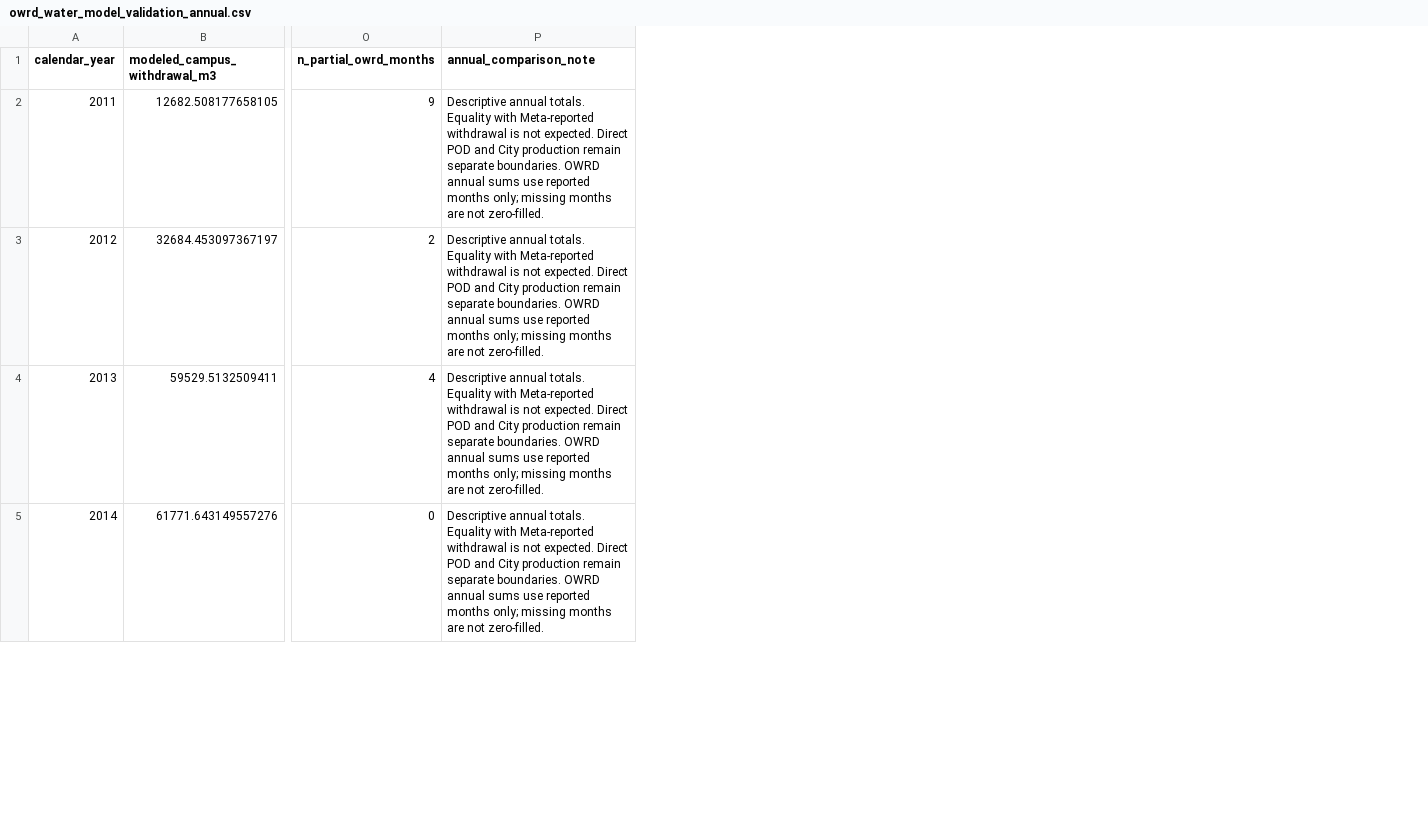
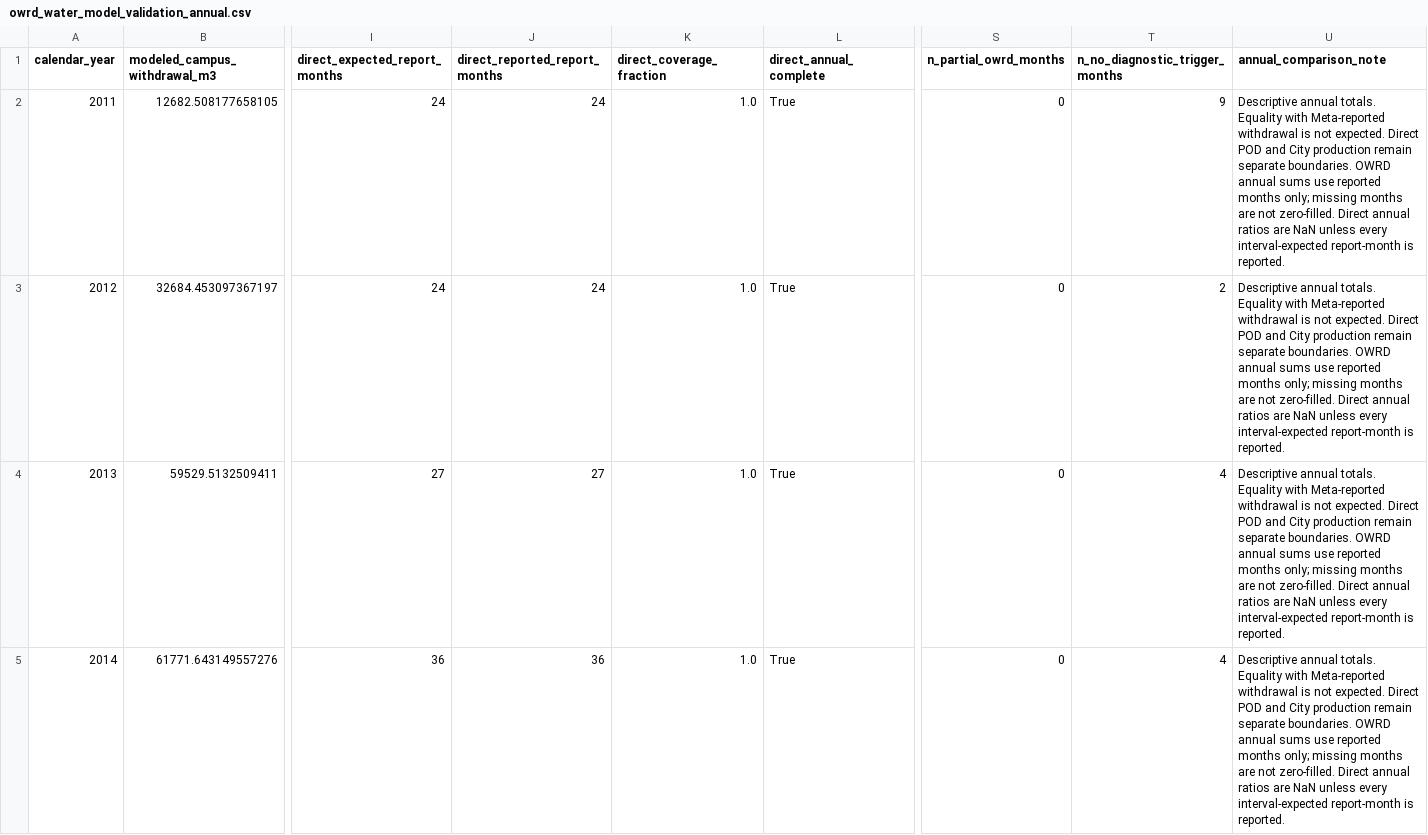
Before and after one commit to nicacevedo/data-center-externalities-modeling, a CSV file: simulation/Meta_Prineville_Oregon_v3/outputs/owrd_water_model_validation_annual.csv, drawn as a sheet; only a part is shown, gaps mark what is left out; addresses are those after the commit; the diff covers the shown part only; the diff names each change by its address in the sheet, - before the commit and + after, or states it on an @@ line.

```diff
--- a/simulation/Meta_Prineville_Oregon_v3/outputs/owrd_water_model_validation_annual.csv
+++ b/simulation/Meta_Prineville_Oregon_v3/outputs/owrd_water_model_validation_annual.csv
+column I (direct_expected_report_months), rows 2-5: 24 | 24 | 27 | 36
+column J (direct_reported_report_months), rows 2-5: 24 | 24 | 27 | 36
+column K (direct_coverage_fraction), rows 2-5: all 1.0
+column L (direct_annual_complete), rows 2-5: all True
+column T (n_no_diagnostic_trigger_months), rows 2-5: 9 | 2 | 4 | 4
-S2 (n_partial_owrd_months): 9
+S2 (n_partial_owrd_months): 0
-U2:U5 (annual_comparison_note): …not zero-filled.
+U2:U5 (annual_comparison_note): …not zero-filled. Direct annual ratios are NaN unless every interval-expected report-month is reported.
-S3 (n_partial_owrd_months): 2
+S3 (n_partial_owrd_months): 0
-S4 (n_partial_owrd_months): 4
+S4 (n_partial_owrd_months): 0
```
Also changed, not shown: 15 edited cells elsewhere in this file, simulation/Meta_Prineville_Oregon_v3/outputs/owrd_water_model_validation_checks.csv, 7 other files.
